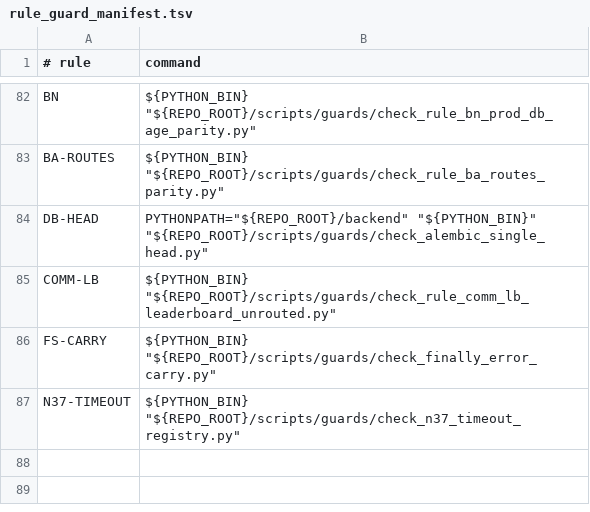
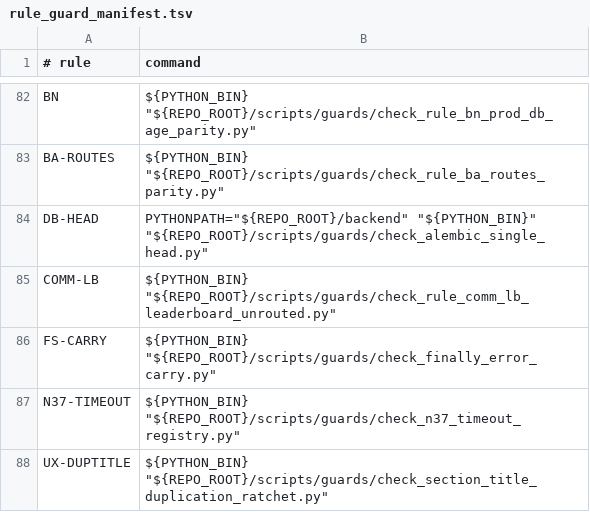
Before and after one commit to BRSAMAyu/Sparkle-project, a TSV file: scripts/rule_guard_manifest.tsv, drawn as a sheet; only a part is shown, gaps mark what is left out.

Commit message:
feat(ux): wt283 dedupe section+card double titles (3 pairs, accountability detail; icon merged into content row) + UX-DUPTITLE ratchet guard (83rd rule, 32-key frozen baseline); reflection test harness theme fix (wt274-family); 3+3 tests green

```diff
--- a/scripts/rule_guard_manifest.tsv
+++ b/scripts/rule_guard_manifest.tsv
@@ -87 +87,2 @@ FS-CARRY	"${PYTHON_BIN}" "${REPO_ROOT}/scripts/guards/check_finally_error_carry.
 N37-TIMEOUT	"${PYTHON_BIN}" "${REPO_ROOT}/scripts/guards/check_n37_timeout_registry.py"
+UX-DUPTITLE	"${PYTHON_BIN}" "${REPO_ROOT}/scripts/guards/check_section_title_duplication_ratchet.py"
```
Also changed, not shown: 6 other files.
